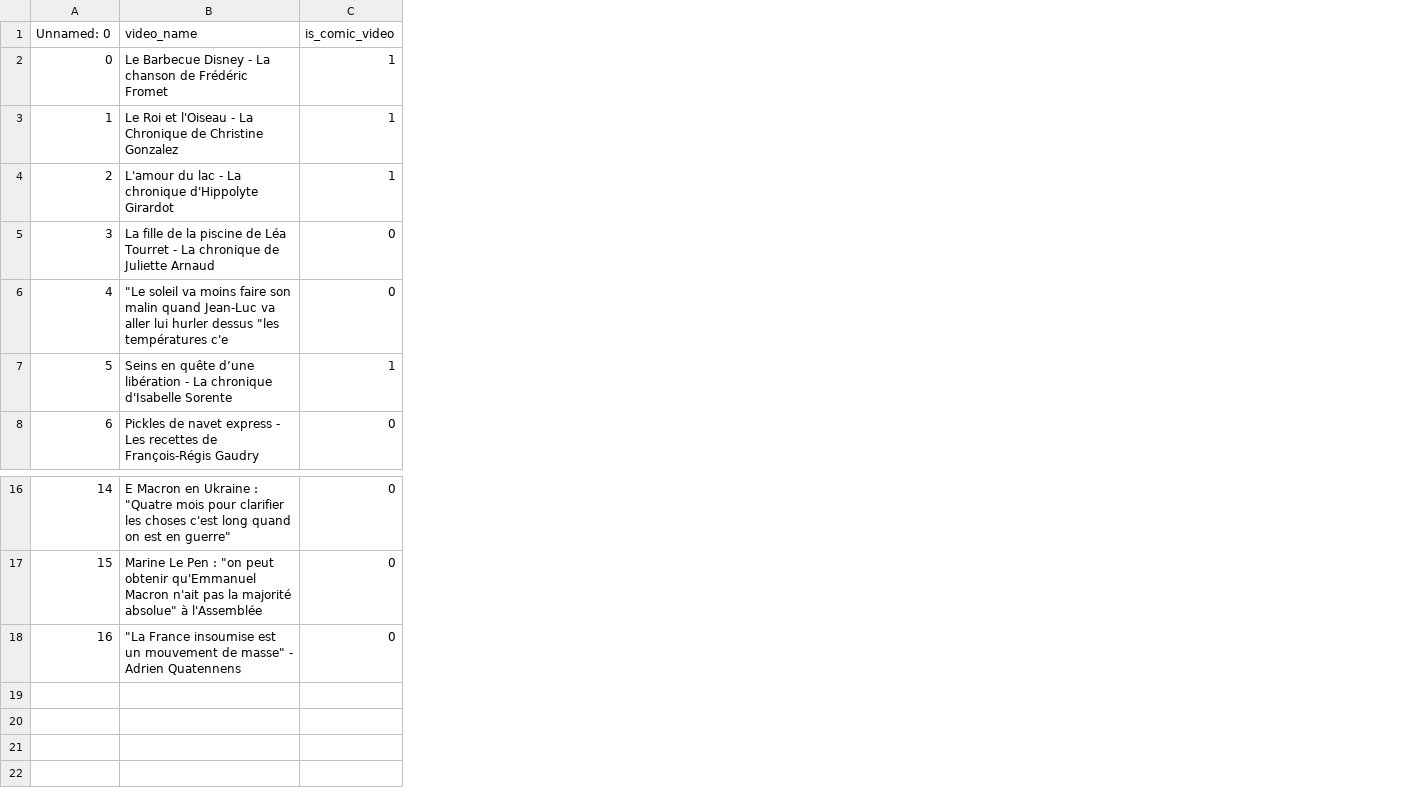
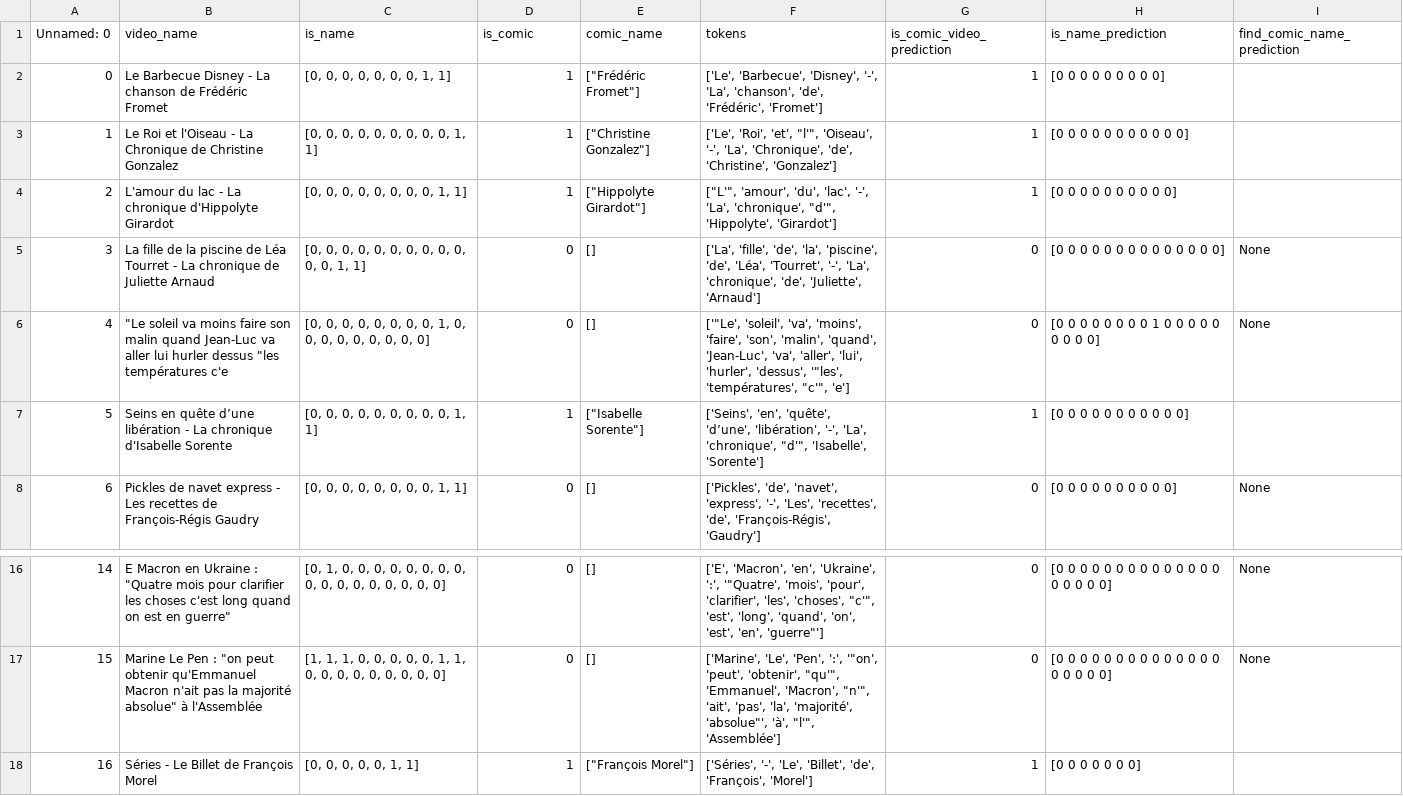
Before and after one commit to dalexmuro/ESGI_5IABD2_TALN_TD1, a CSV file: data/processed/prediction.csv, drawn as a sheet; only a part is shown, gaps mark what is left out; addresses are those after the commit; the diff names each change by its address in the sheet, - before the commit and + after, or states it on an @@ line.

```diff
--- a/data/processed/prediction.csv
+++ b/data/processed/prediction.csv
+column C (is_name), rows 2-8: [0, 0, 0, 0, 0, 0, 0, 1, 1] | [0, 0, 0, 0, 0, 0, 0, 0, 0, 1, 1] | [0, 0, 0, 0, 0, 0, 0, 0, 1, 1] | [0, 0, 0, 0, 0, 0, 0, 0, 0, 0, 0, 0, 1, 1] | [0, 0, 0, 0, 0, 0, 0, 0, 1, 0, 0, 0, 0, 0, 0, 0, 0, 0] | [0, 0, 0, 0, 0, 0, 0, 0, 0, 1, 1] | [0, 0, 0, 0, 0, 0, 0, 0, 1, 1]; rows 16-18: [0, 1, 0, 0, 0, 0, 0, 0, 0, 0, 0, 0, 0, 0, 0, 0, 0, 0, 0] | [1, 1, 1, 0, 0, 0, 0, 0, 1, 1, 0, 0, 0, 0, 0, 0, 0, 0, 0] | [0, 0, 0, 0, 0, 1, 1]
+column E (comic_name), rows 2-8: ["Frédéric Fromet"] | ["Christine Gonzalez"] | ["Hippolyte Girardot"] | [] | [] | ["Isabelle Sorente"] | []; rows 16-18: [] | [] | ["François Morel"]
+column F (tokens), rows 2-8: ['Le', 'Barbecue', 'Disney', '-', 'La', 'chanson', 'de', 'Frédéric', 'Fromet'] | ['Le', 'Roi', 'et', "l'", 'Oiseau', '-', 'La', 'Chronique', 'de', 'Christine', 'Gonzalez'] | ["L'", 'amour', 'du', 'lac', '-', 'La', 'chronique', "d'", 'Hippolyte', 'Girardot'] | ['La', 'fille', 'de', 'la', 'piscine', 'de', 'Léa', 'Tourret', '-', 'La', 'chronique', 'de', 'Juliette', 'Arnaud'] | ['"Le', 'soleil', 'va', 'moins', 'faire', 'son', 'malin', 'quand', 'Jean-Luc', 'va', 'aller', 'lui', 'hurler', 'dessus', '"les', 'températures', "c'", 'e'] | ['Seins', 'en', 'quête', 'd’une', 'libération', '-', 'La', 'chronique', "d'", 'Isabelle', 'Sorente'] | ['Pickles', 'de', 'navet', 'express', '-', 'Les', 'recettes', 'de', 'François-Régis', 'Gaudry']; rows 16-18: ['E', 'Macron', 'en', 'Ukraine', ':', '"Quatre', 'mois', 'pour', 'clarifier', 'les', 'choses', "c'", 'est', 'long', 'quand', 'on', 'est', 'en', 'guerre"'] | ['Marine', 'Le', 'Pen', ':', '"on', 'peut', 'obtenir', "qu'", 'Emmanuel', 'Macron', "n'", 'ait', 'pas', 'la', 'majorité', 'absolue"', 'à', "l'", 'Assemblée'] | ['Séries', '-', 'Le', 'Billet', 'de', 'François', 'Morel']
+column G (is_comic_video_prediction), rows 2-8: 1 | 1 | 1 | 0 | 0 | 1 | 0; rows 16-18: 0 | 0 | 1
+column H (is_name_prediction), rows 2-8: [0 0 0 0 0 0 0 0 0] | [0 0 0 0 0 0 0 0 0 0 0] | [0 0 0 0 0 0 0 0 0 0] | [0 0 0 0 0 0 0 0 0 0 0 0 0 0] | [0 0 0 0 0 0 0 0 1 0 0 0 0 0 0 0 0 0] | [0 0 0 0 0 0 0 0 0 0 0] | [0 0 0 0 0 0 0 0 0 0]; rows 16-18: [0 0 0 0 0 0 0 0 0 0 0 0 0 0 0 0 0 0 0] | [0 0 0 0 0 0 0 0 0 0 0 0 0 0 0 0 0 0 0] | [0 0 0 0 0 0 0]
+column I (find_comic_name_prediction), rows 5-8: None | None |  | None; rows 16-17: None | None
-D1: is_comic_video
+D1: is_comic
-B18 (video_name): "La France insoumise est un mouvement de masse" - Adrien Quatennens
+B18 (video_name): Séries - Le Billet de François Morel
-D18 (is_comic): 0
+D18 (is_comic): 1
```
Also changed, not shown: data/raw/test.csv, 5 other files.
